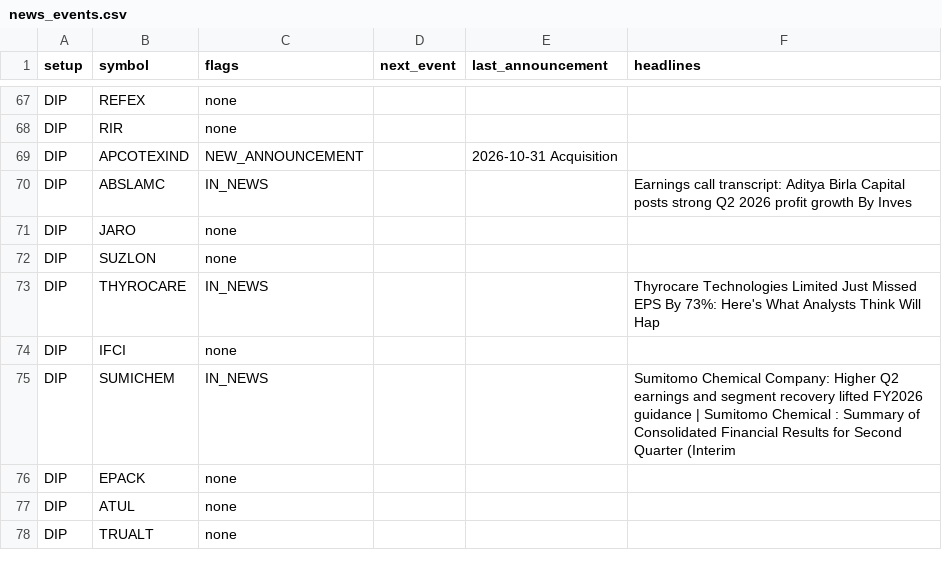
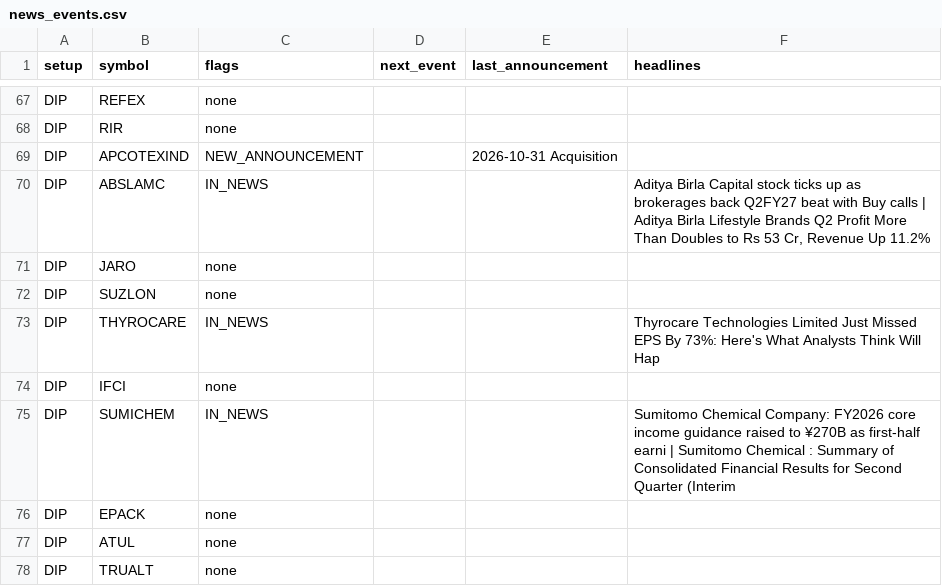
Before and after one commit to sufikipl-ops/swing-auto, a CSV file: out/news_events.csv, drawn as a sheet; only a part is shown, gaps mark what is left out; the diff covers the shown part only.

```diff
--- a/out/news_events.csv
+++ b/out/news_events.csv
@@ -69,3 +69,3 @@ DIP,RIR,none,,,
 DIP,APCOTEXIND,NEW_ANNOUNCEMENT,,2026-10-31 Acquisition,
-DIP,ABSLAMC,IN_NEWS,,,Earnings call transcript: Aditya Birla Capital posts strong Q2 2026 profit growth By Inves
+DIP,ABSLAMC,IN_NEWS,,,"Aditya Birla Capital stock ticks up as brokerages back Q2FY27 beat with Buy calls | Aditya Birla Lifestyle Brands Q2 Profit More Than Doubles to Rs 53 Cr, Revenue Up 11.2%"
 DIP,JARO,none,,,
@@ -74,3 +74,3 @@ DIP,THYROCARE,IN_NEWS,,,Thyrocare Technologies Limited Just Missed EPS By 73%: H
 DIP,IFCI,none,,,
-DIP,SUMICHEM,IN_NEWS,,,Sumitomo Chemical Company: Higher Q2 earnings and segment recovery lifted FY2026 guidance | Sumitomo Chemical : Summary of Consolidated Financial Results for Second Quarter (Interim
+DIP,SUMICHEM,IN_NEWS,,,Sumitomo Chemical Company: FY2026 core income guidance raised to ¥270B as first-half earni | Sumitomo Chemical : Summary of Consolidated Financial Results for Second Quarter (Interim
 DIP,EPACK,none,,,
```
Also changed, not shown: 34 edited cells elsewhere in this file, docs/news_events.csv, 7 other files.
